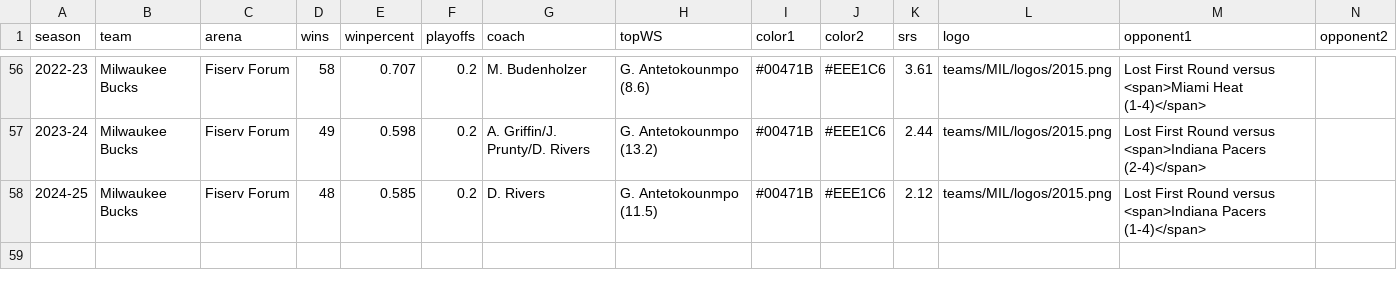
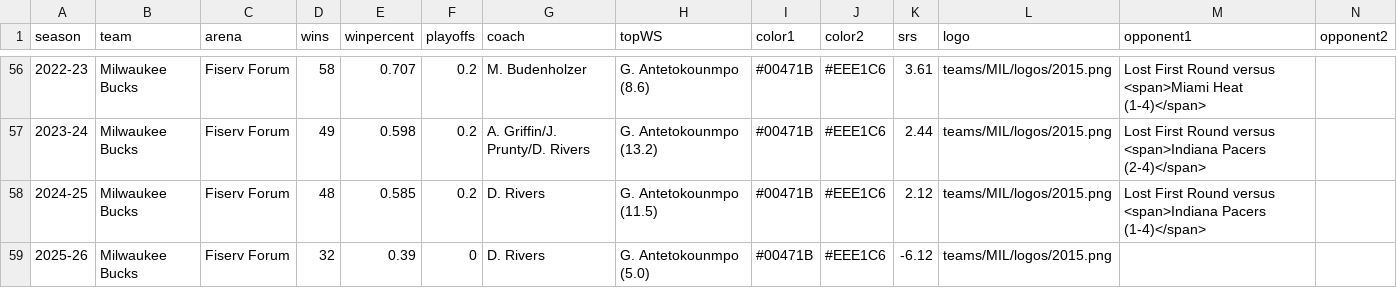
Before and after one commit to zacariias/nbahistory, a CSV file: teams/MIL/data.csv, drawn as a sheet; only a part is shown, gaps mark what is left out; rows hold the shown columns only; the diff names each change by its address in the sheet, - before the commit and + after, or states it on an @@ line.

Commit message:
Update data.csv

```diff
--- a/teams/MIL/data.csv
+++ b/teams/MIL/data.csv
+row 59: 2025-26 | Milwaukee Bucks | Fiserv Forum | 32 | 0.39 | 0 | D. Rivers | G. Antetokounmpo (5.0) | #00471B | #EEE1C6 | -6.12 | teams/MIL/logos/2015.png
```
